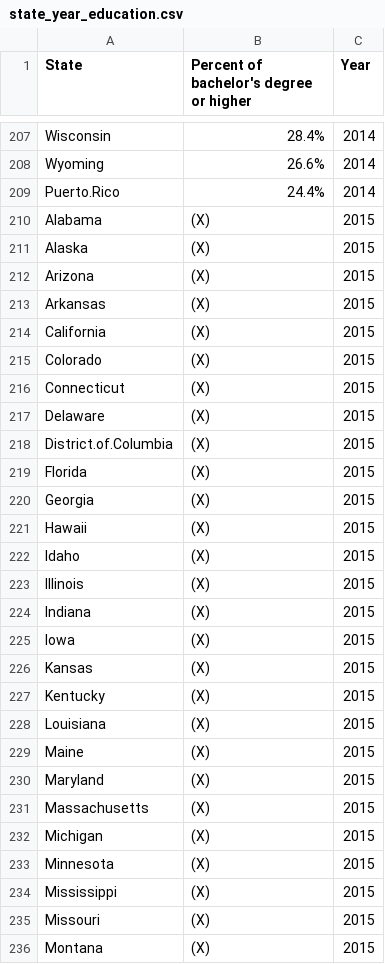
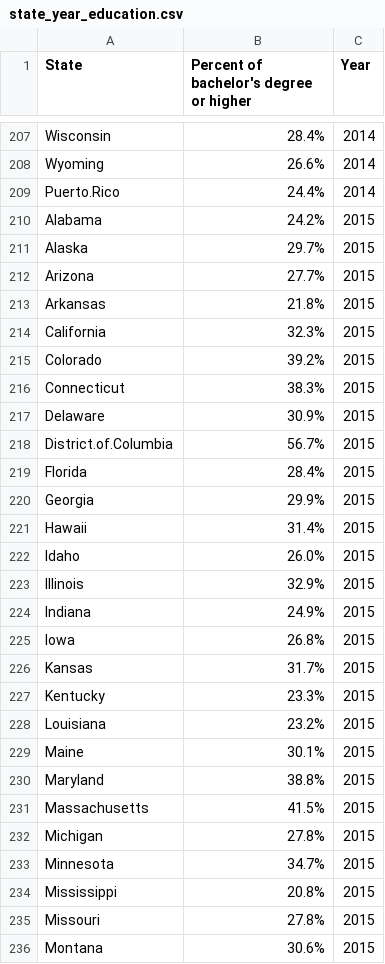
Before and after one commit to INFO-201-Fall-2023-Final/final-projects-shinnosukec, a CSV file: state_year_education.csv, drawn as a sheet; only a part is shown, gaps mark what is left out; the diff covers the shown part only.

```diff
--- a/state_year_education.csv
+++ b/state_year_education.csv
@@ -209,28 +209,28 @@
 "Puerto.Rico","24.4%",2014
-"Alabama","(X)",2015
-"Alaska","(X)",2015
-"Arizona","(X)",2015
-"Arkansas","(X)",2015
-"California","(X)",2015
-"Colorado","(X)",2015
-"Connecticut","(X)",2015
-"Delaware","(X)",2015
-"District.of.Columbia","(X)",2015
-"Florida","(X)",2015
-"Georgia","(X)",2015
-"Hawaii","(X)",2015
-"Idaho","(X)",2015
-"Illinois","(X)",2015
-"Indiana","(X)",2015
-"Iowa","(X)",2015
-"Kansas","(X)",2015
-"Kentucky","(X)",2015
-"Louisiana","(X)",2015
-"Maine","(X)",2015
-"Maryland","(X)",2015
-"Massachusetts","(X)",2015
-"Michigan","(X)",2015
-"Minnesota","(X)",2015
-"Mississippi","(X)",2015
-"Missouri","(X)",2015
-"Montana","(X)",2015
+"Alabama","24.2%",2015
+"Alaska","29.7%",2015
+"Arizona","27.7%",2015
+"Arkansas","21.8%",2015
+"California","32.3%",2015
+"Colorado","39.2%",2015
+"Connecticut","38.3%",2015
+"Delaware","30.9%",2015
+"District.of.Columbia","56.7%",2015
+"Florida","28.4%",2015
+"Georgia","29.9%",2015
+"Hawaii","31.4%",2015
+"Idaho","26.0%",2015
+"Illinois","32.9%",2015
+"Indiana","24.9%",2015
+"Iowa","26.8%",2015
+"Kansas","31.7%",2015
+"Kentucky","23.3%",2015
+"Louisiana","23.2%",2015
+"Maine","30.1%",2015
+"Maryland","38.8%",2015
+"Massachusetts","41.5%",2015
+"Michigan","27.8%",2015
+"Minnesota","34.7%",2015
+"Mississippi","20.8%",2015
+"Missouri","27.8%",2015
+"Montana","30.6%",2015
```
Also changed, not shown: 77 edited cells elsewhere in this file, df.csv, 4 other files.
